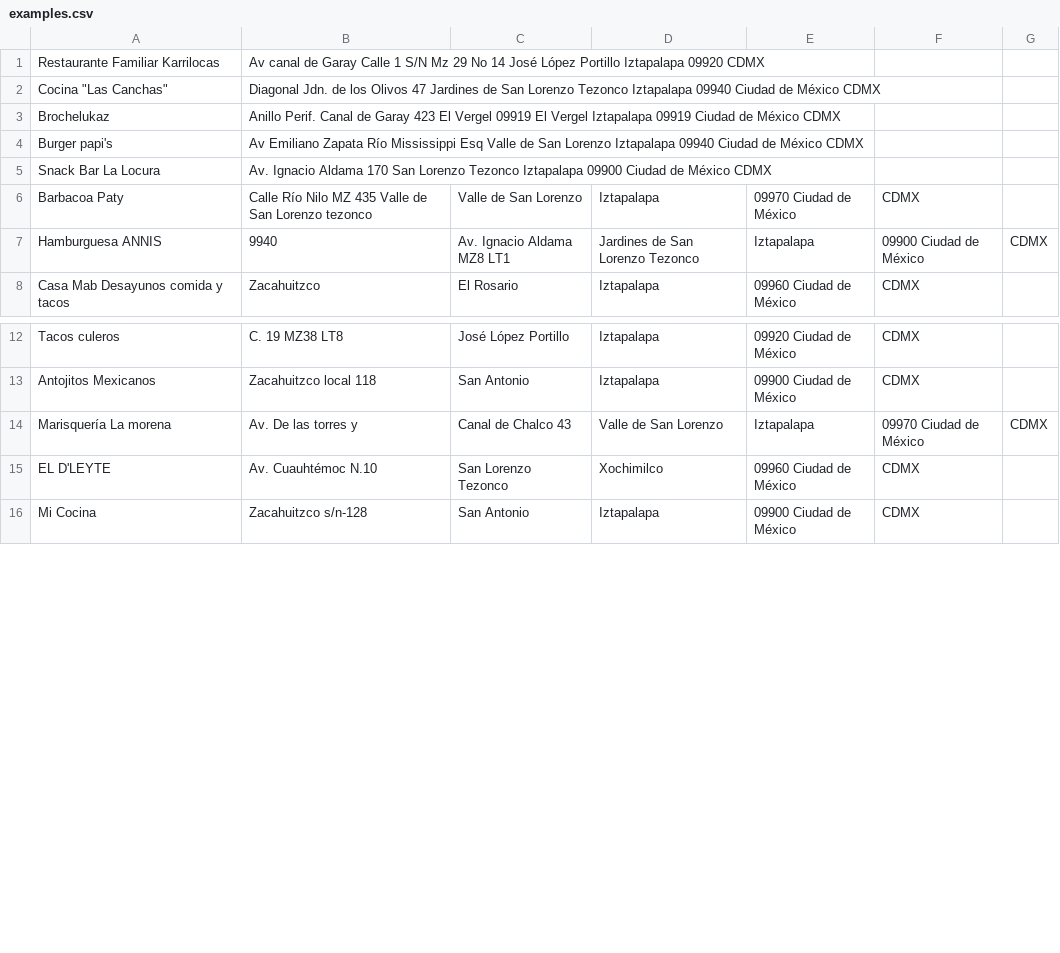
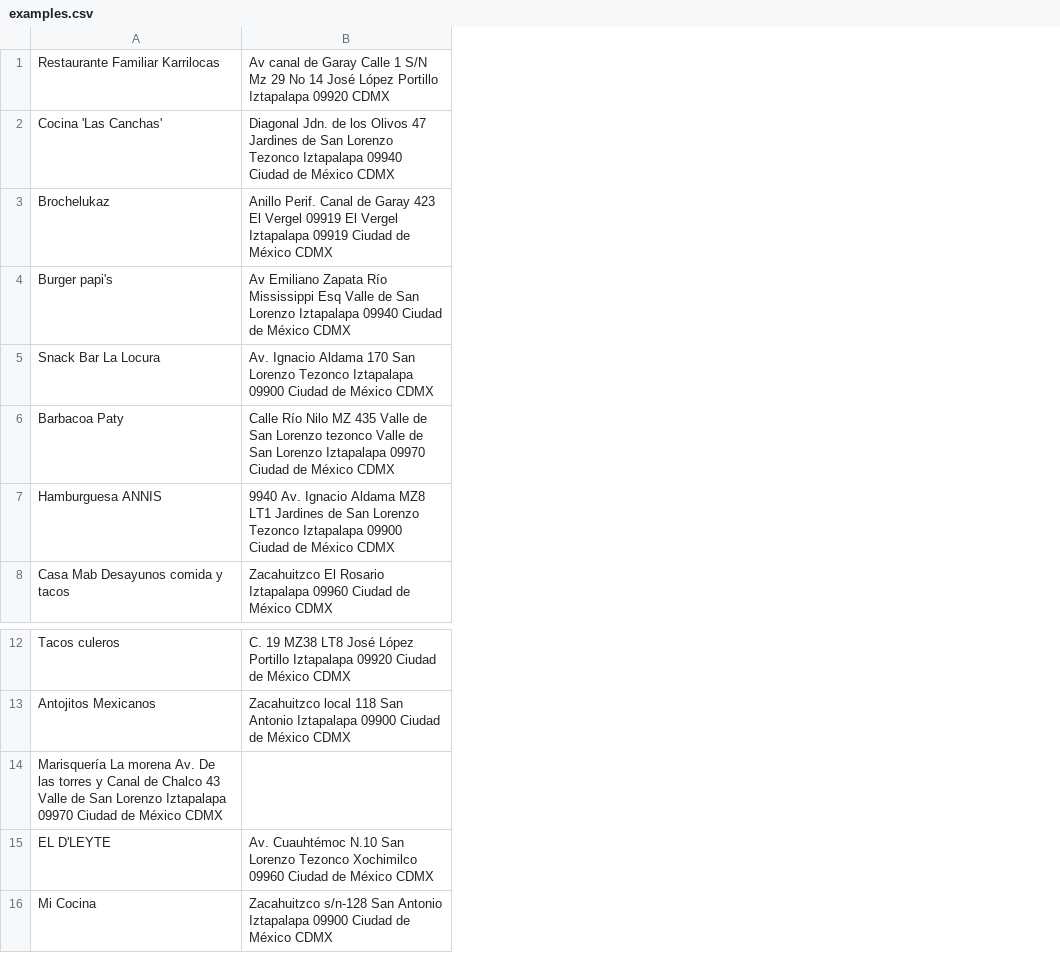
Before and after one commit to arielmerin/shinyProba1stProject, a CSV file: examples.csv, drawn as a sheet; only a part is shown, gaps mark what is left out; removed rows and columns are numbered as before the commit, all else as after; the diff names each change by its address in the sheet, - before the commit and + after, or states it on an @@ line.

Commit message:
Errors fixed

```diff
--- a/examples.csv
+++ b/examples.csv
-column B, rows 1-8: Av canal de Garay Calle 1 S/N Mz 29 No 14 José López Portillo Iztapalapa 09920 CDMX | Diagonal Jdn. de los Olivos 47 Jardines de San Lorenzo Tezonco Iztapalapa 09940 Ciudad de México CDMX | Anillo Perif. Canal de Garay 423 El Vergel 09919 El Vergel Iztapalapa 09919 Ciudad de México CDMX | Av Emiliano Zapata Río Mississippi Esq Valle de San Lorenzo Iztapalapa 09940 Ciudad de México CDMX | Av. Ignacio Aldama 170 San Lorenzo Tezonco Iztapalapa 09900 Ciudad de México CDMX | Calle Río Nilo MZ 435 Valle de San Lorenzo tezonco | 9940 | Zacahuitzco; rows 12-16: C. 19 MZ38 LT8 | Zacahuitzco local 118 | Av. De las torres y | Av. Cuauhtémoc N.10 | Zacahuitzco s/n-128
-column C, rows 6-8: Valle de San Lorenzo | Av. Ignacio Aldama MZ8 LT1 | El Rosario; rows 12-16: José López Portillo | San Antonio | Canal de Chalco 43 | San Lorenzo Tezonco | San Antonio
-column D, rows 6-8: Iztapalapa | Jardines de San Lorenzo Tezonco | Iztapalapa; rows 12-16: Iztapalapa | Iztapalapa | Valle de San Lorenzo | Xochimilco | Iztapalapa
-column E, rows 6-8: 09970 Ciudad de México | Iztapalapa | 09960 Ciudad de México; rows 12-16: 09920 Ciudad de México | 09900 Ciudad de México | Iztapalapa | 09960 Ciudad de México | 09900 Ciudad de México
-column F, rows 6-8: CDMX | 09900 Ciudad de México | CDMX; rows 12-16: CDMX | CDMX | 09970 Ciudad de México | CDMX | CDMX
-column G, row 7: CDMX; row 14: CDMX
+column B, rows 1-8: Av canal de Garay Calle 1 S/N Mz 29 No 14 José López Portillo Iztapalapa 09920 CDMX | Diagonal Jdn. de los Olivos 47 Jardines de San Lorenzo Tezonco Iztapalapa 09940 Ciudad de México CDMX | Anillo Perif. Canal de Garay 423 El Vergel 09919 El Vergel Iztapalapa 09919 Ciudad de México CDMX | Av Emiliano Zapata Río Mississippi Esq Valle de San Lorenzo Iztapalapa 09940 Ciudad de México CDMX | Av. Ignacio Aldama 170 San Lorenzo Tezonco Iztapalapa 09900 Ciudad de México CDMX | Calle Río Nilo MZ 435 Valle de San Lorenzo tezonco Valle de San Lorenzo Iztapalapa 09970 Ciudad de México CDMX | 9940 Av. Ignacio Aldama MZ8 LT1 Jardines de San Lorenzo Tezonco Iztapalapa 09900 Ciudad de México CDMX | Zacahuitzco El Rosario Iztapalapa 09960 Ciudad de México CDMX; rows 12-16: C. 19 MZ38 LT8 José López Portillo Iztapalapa 09920 Ciudad de México CDMX | Zacahuitzco local 118 San Antonio Iztapalapa 09900 Ciudad de México CDMX |  | Av. Cuauhtémoc N.10 San Lorenzo Tezonco Xochimilco 09960 Ciudad de México CDMX | Zacahuitzco s/n-128 San Antonio Iztapalapa 09900 Ciudad de México CDMX
-A2: Cocina "Las Canchas"
+A2: Cocina 'Las Canchas'
-A14: …La morena
+A14: …La morena Av. De las torres y Canal de Chalco 43 Valle de San Lorenzo Iztapalapa 09970 Ciudad de México CDMX
```
